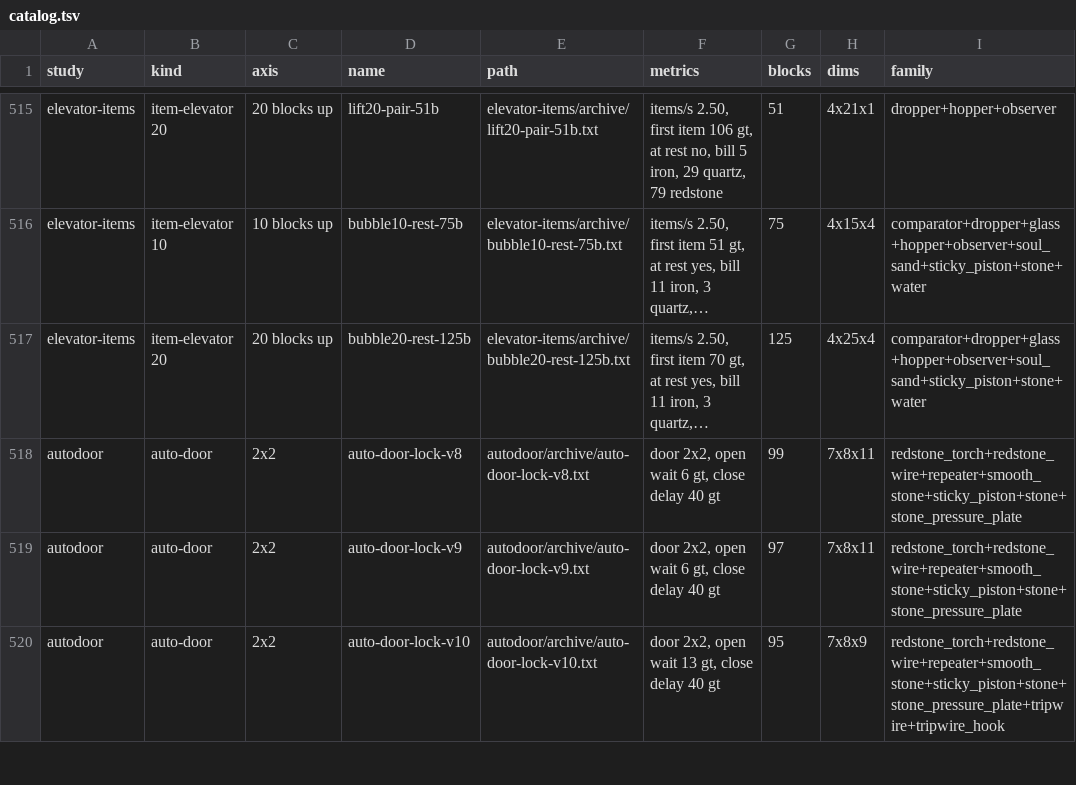
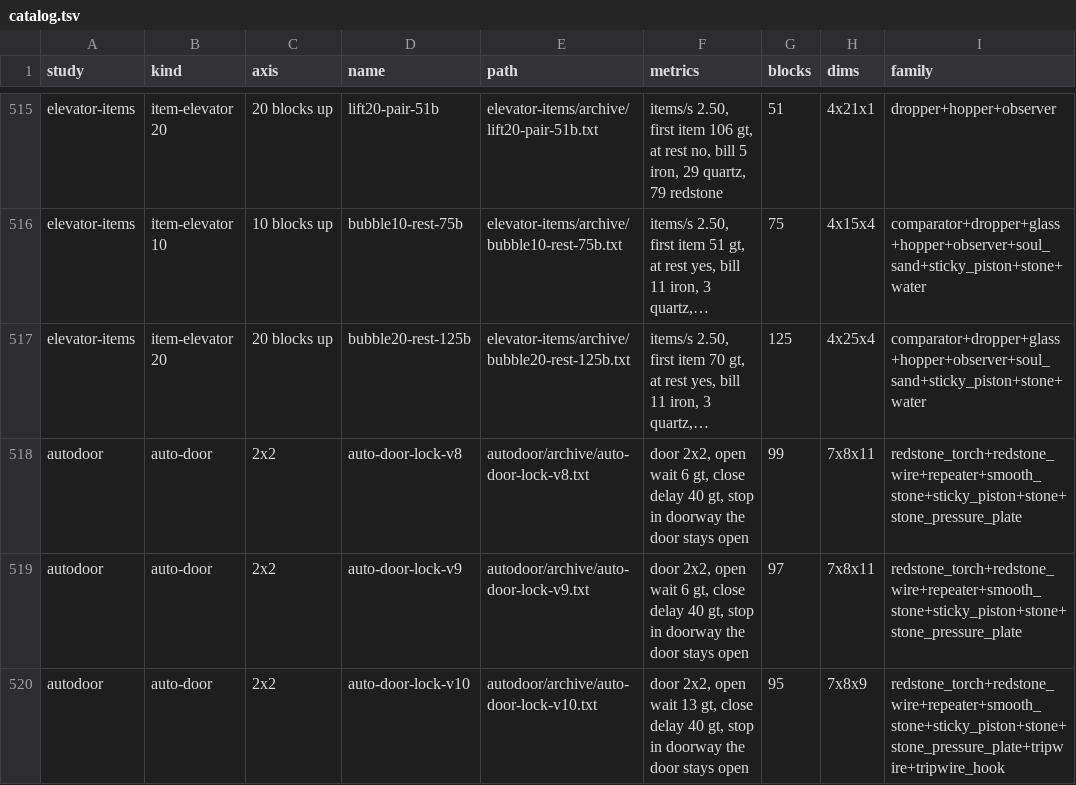
Before and after one commit to vjeux/minecraft-tas, a TSV file: designs/circuits/catalog.tsv, drawn as a sheet; only a part is shown, gaps mark what is left out; long unchanged cells end in …; the diff covers the shown part only; the diff names each change by its address in the sheet, - before the commit and + after, or states it on an @@ line.

Commit message:
automatic doors: auto-door-columns, 38 blocks, 8x4x3, game robust, open wait 0 gt (was the obvious door's 44; the live pick lock-v12 91)
- archived: auto-door-columns (the pick, track split-v1): each side's pistons listen only to their own
  column's two plates (a column walker passes only that column; a middle walker presses both); the
  collector is three dust at floor depth beside the plate supports, under the piston-head column,
  turned west under the bottom piston into the torch base; the torch one block up beside the bottom
  piston powers it and strongly powers the stone above (top piston): 3 blocks per side instead of 4
- archived: auto-door-plates (the obvious door, 44 blocks: the bar; now a variant of columns)
- archive --rejudge --study autodoor: lock-v8/v9/v10/v12 get 'stop in doorway the door stays open'
- catalog: shown columns (38), lock-v12 (91, stays open for a stopper), lock-v9 (97, 6 gt wait)
- captions carry the reviewer's page must-haves: the squeeze ('step out'), mobs open it too, iron
  doors with plates (~10 b) when the entrance needn't be hidden
- auto-door.md: the search section (what changed, what below 38 was rejected and why)

```diff
--- a/designs/circuits/catalog.tsv
+++ b/designs/circuits/catalog.tsv
-F518:F519 (metrics): …delay 40 gt
+F518:F519 (metrics): …delay 40 gt, stop in doorway the door stays open
-F520 (metrics): …delay 40 gt
+F520 (metrics): …delay 40 gt, stop in doorway the door stays open
```
Also changed, not shown: 2 added rows and 1 edited cell elsewhere in this file, designs/circuits/autodoor/archive/captions.tsv, designs/circuits/autodoor/archive/verdicts.tsv, 13 other files.
